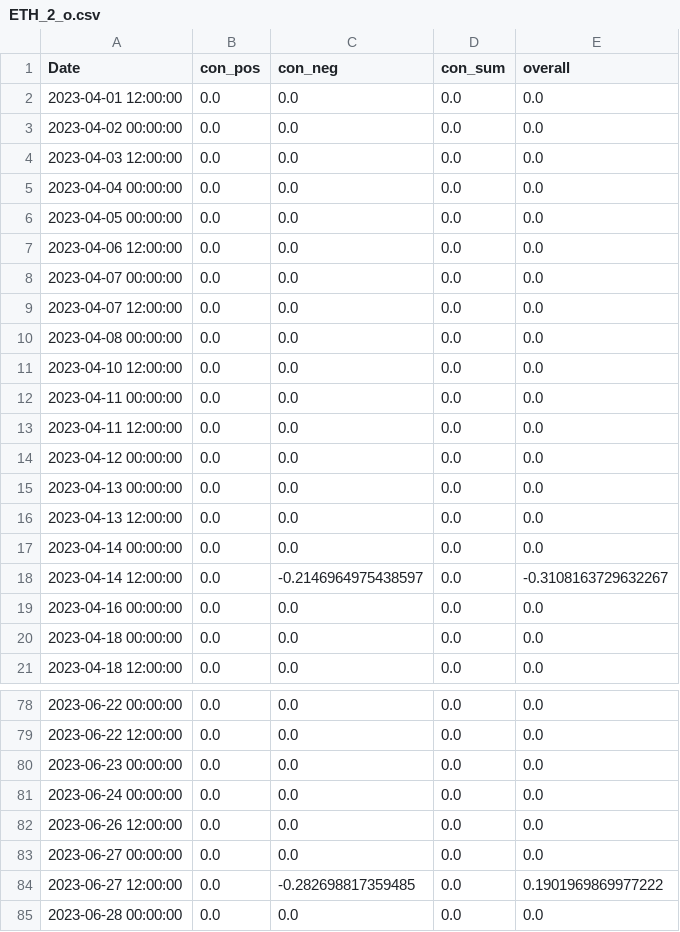
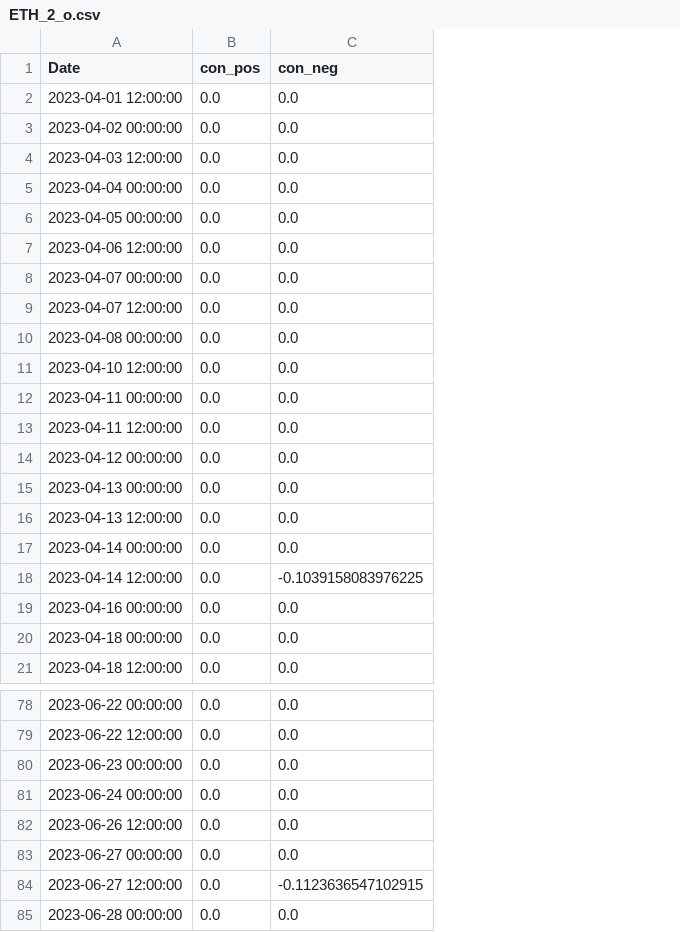
Before and after one commit to CRXIC/QuantConnect, a CSV file: crypto/ETH/ETH_2_o.csv, drawn as a sheet; only a part is shown, gaps mark what is left out; the diff names each change by its address in the sheet, - before the commit and + after, or states it on an @@ line.

Commit message:
Update test.csv

```diff
--- a/crypto/ETH/ETH_2_o.csv
+++ b/crypto/ETH/ETH_2_o.csv
-column D (con_sum), rows 2-21: all 0.0; rows 78-85: all 0.0
-column E (overall), rows 2-21: 0.0 | 0.0 | 0.0 | 0.0 | 0.0 | 0.0 | 0.0 | 0.0 | 0.0 | 0.0 | 0.0 | 0.0 | 0.0 | 0.0 | 0.0 | 0.0 | -0.3108163729632267 | 0.0 | 0.0 | 0.0; rows 78-85: 0.0 | 0.0 | 0.0 | 0.0 | 0.0 | 0.0 | 0.1901969869977222 | 0.0
-C18 (con_neg): -0.2146964975438597
+C18 (con_neg): -0.1039158083976225
-C84 (con_neg): -0.282698817359485
+C84 (con_neg): -0.1123636547102915
```
